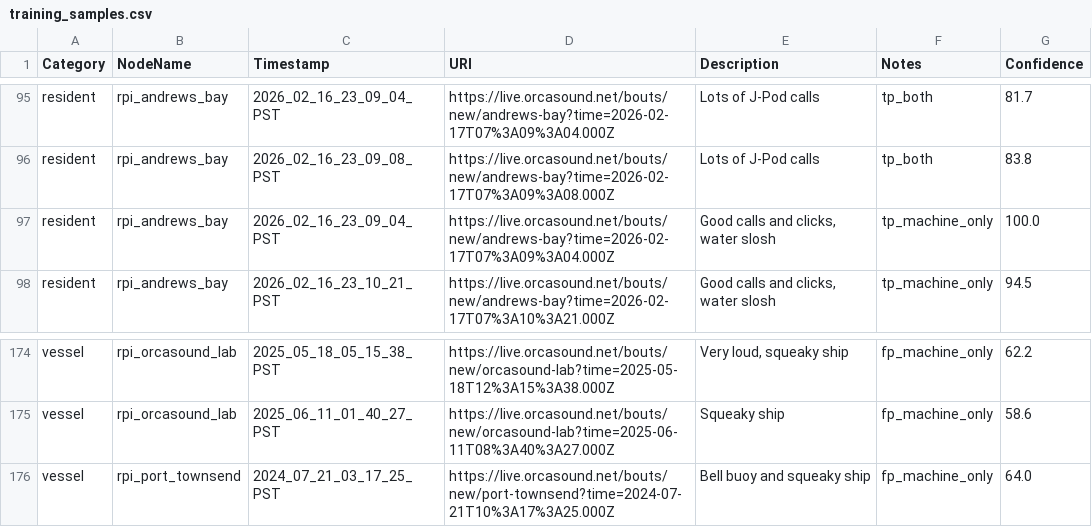
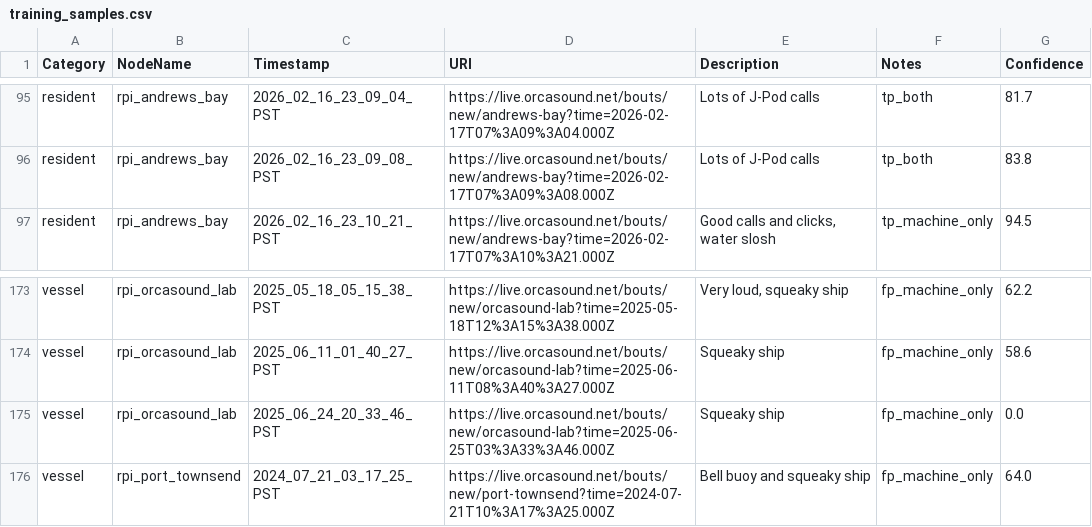
Before and after one commit to aibatchelor22/pods-ai, a CSV file: ModelTraining/output/csv/training_samples.csv, drawn as a sheet; only a part is shown, gaps mark what is left out.

```diff
--- a/ModelTraining/output/csv/training_samples.csv
+++ b/ModelTraining/output/csv/training_samples.csv
@@ -96,3 +96,2 @@ resident,rpi_andrews_bay,2026_02_16_23_09_04_PST,https://live.orcasound.net/bout
 resident,rpi_andrews_bay,2026_02_16_23_09_08_PST,https://live.orcasound.net/bouts/new/andrews-bay?time=2026-02-17T07%3A09%3A08.000Z,Lots of J-Pod calls,tp_both,83.8
-resident,rpi_andrews_bay,2026_02_16_23_09_04_PST,https://live.orcasound.net/bouts/new/andrews-bay?time=2026-02-17T07%3A09%3A04.000Z,"Good calls and clicks, water slosh",tp_machine_only,100.0
 resident,rpi_andrews_bay,2026_02_16_23_10_21_PST,https://live.orcasound.net/bouts/new/andrews-bay?time=2026-02-17T07%3A10%3A21.000Z,"Good calls and clicks, water slosh",tp_machine_only,94.5
@@ -175,2 +174,3 @@ vessel,rpi_orcasound_lab,2025_05_18_05_15_38_PST,https://live.orcasound.net/bout
 vessel,rpi_orcasound_lab,2025_06_11_01_40_27_PST,https://live.orcasound.net/bouts/new/orcasound-lab?time=2025-06-11T08%3A40%3A27.000Z,Squeaky ship,fp_machine_only,58.6
+vessel,rpi_orcasound_lab,2025_06_24_20_33_46_PST,https://live.orcasound.net/bouts/new/orcasound-lab?time=2025-06-25T03%3A33%3A46.000Z,Squeaky ship,fp_machine_only,0.0
 vessel,rpi_port_townsend,2024_07_21_03_17_25_PST,https://live.orcasound.net/bouts/new/port-townsend?time=2024-07-21T10%3A17%3A25.000Z,Bell buoy and squeaky ship,fp_machine_only,64.0
```
Also changed, not shown: ModelTraining/output/csv/manual_samples.csv, ModelTraining/output/csv/testing_samples.csv, 3 other files.
